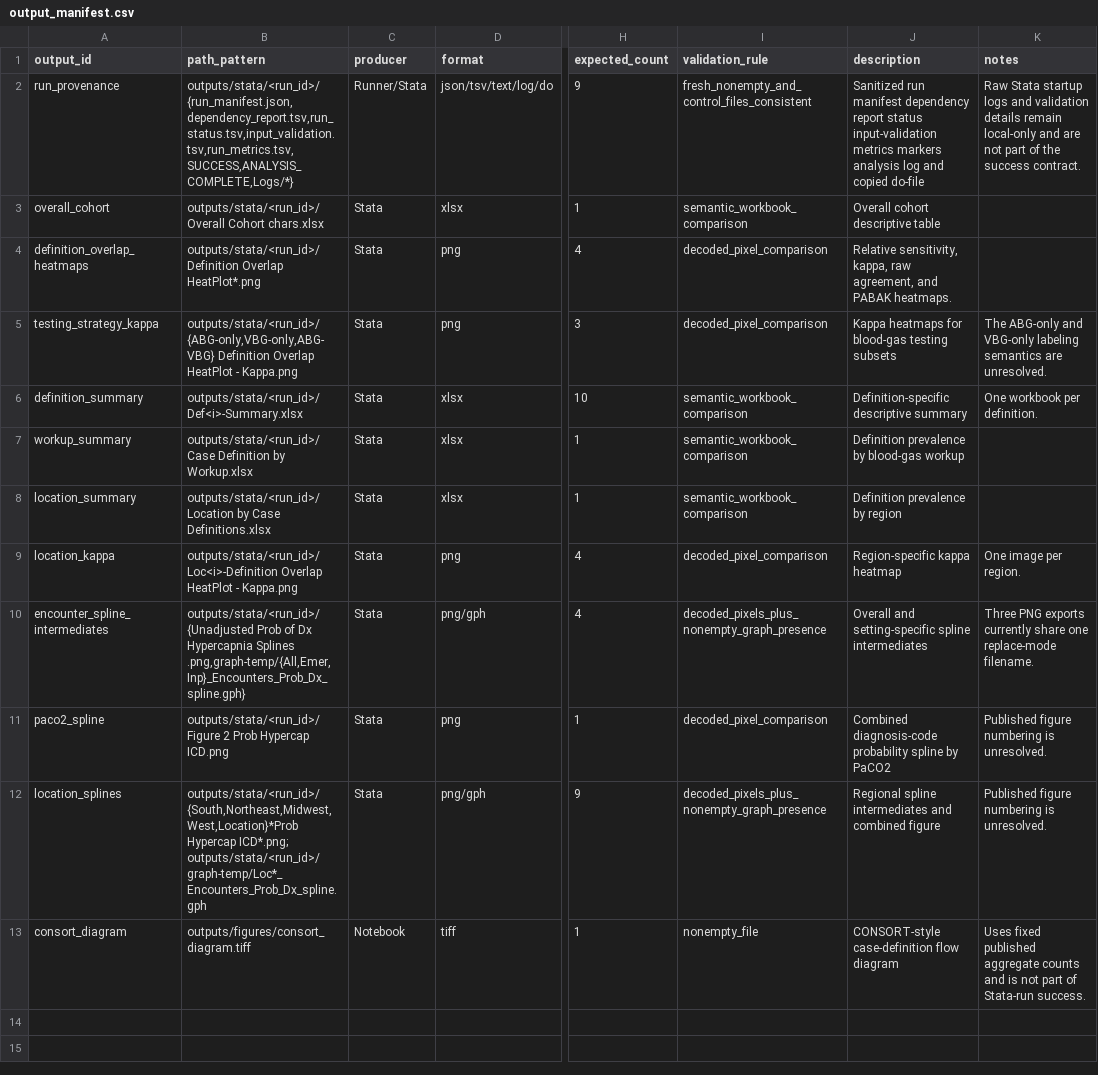
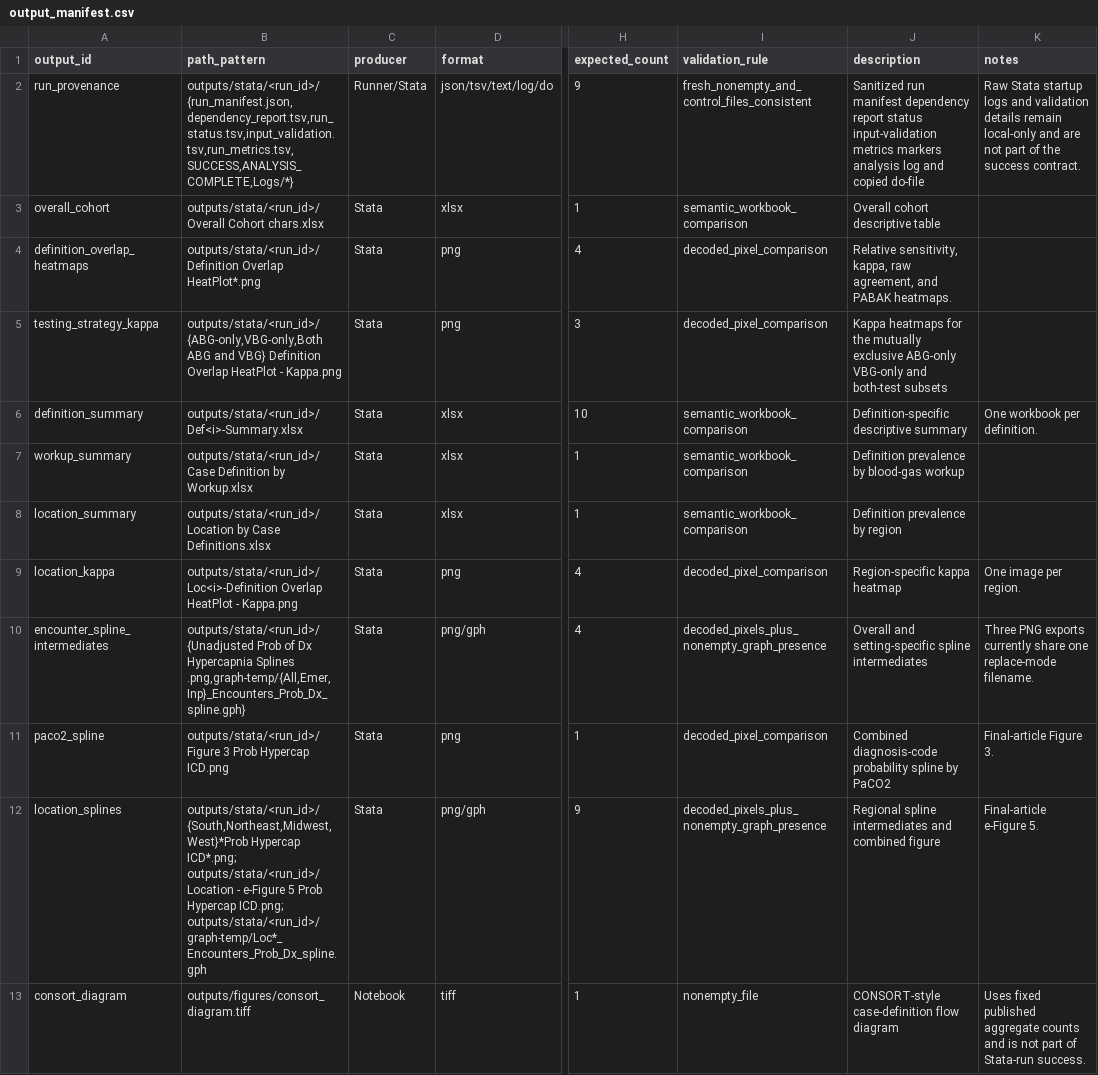
Before and after one commit to reblocke/Hypercap-Case-Definitions, a CSV file: metadata/output_manifest.csv, drawn as a sheet; only a part is shown, gaps mark what is left out; the diff names each change by its address in the sheet, - before the commit and + after, or states it on an @@ line.

```diff
--- a/metadata/output_manifest.csv
+++ b/metadata/output_manifest.csv
-B5 (path_pattern): outputs/stata/<run_id>/{ABG-only,VBG-only,ABG-VBG} Definition Overlap…
+B5 (path_pattern): outputs/stata/<run_id>/{ABG-only,VBG-only,Both ABG and VBG} Definition Overlap…
-J5 (description): …heatmaps for blood-gas testing subsets
+J5 (description): …heatmaps for the mutually exclusive ABG-only VBG-only and both-test subsets
-K5 (notes): The ABG-only and VBG-only labeling semantics are unresolved.
+K5 (notes): (empty)
-B11 (path_pattern): outputs/stata/<run_id>/Figure 2 Prob Hypercap…
+B11 (path_pattern): outputs/stata/<run_id>/Figure 3 Prob Hypercap…
-K11 (notes): Published figure numbering is unresolved.
+K11 (notes): Final-article Figure 3.
-B12 (path_pattern): outputs/stata/<run_id>/{South,Northeast,Midwest,West,Location}*Prob Hypercap ICD*.png; outputs/stata/<run_id>/graph-temp/Loc*_Encounters_Prob_Dx_spline.gph
+B12 (path_pattern): outputs/stata/<run_id>/{South,Northeast,Midwest,West}*Prob Hypercap ICD*.png; outputs/stata/<run_id>/Location - e-Figure 5 Prob Hypercap ICD.png; outputs/stata/<run_id>/graph-temp/Loc*_Encounters_Prob_Dx_spline.gph
-K12 (notes): Published figure numbering is unresolved.
+K12 (notes): Final-article e-Figure 5.
```
Also changed, not shown: data_dictionary.csv, metadata/phenotype_definitions.csv, 17 other files.
